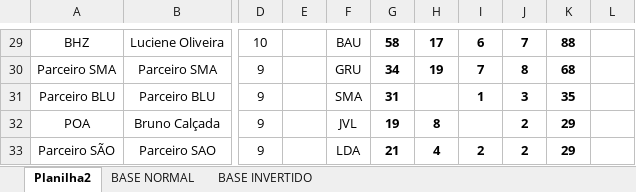
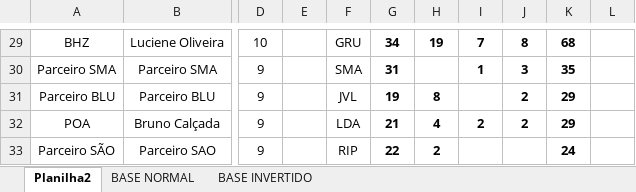
Before and after one commit to gamebos-collab/desafiodeexcelencia, an Excel workbook: public/gamekpi.xlsx, sheet Planilha2, drawn as a sheet; only a part is shown, gaps mark what is left out; values as stored, in another font and other column widths than the file's, no borders; table styles not drawn; the diff covers the shown part only; the diff names each change by its address in the sheet, - before the commit and + after, or states it on an @@ line.

```diff
--- a/public/gamekpi.xlsx (sheet Planilha2)
+++ b/public/gamekpi.xlsx (sheet Planilha2)
-F29: BAU
+F29: GRU
-G29: 58
+G29: 34
-H29: 17
+H29: 19
-I29: 6
+I29: 7
-J29: 7
+J29: 8
-K29: 88
+K29: 68
-F30: GRU
+F30: SMA
-G30: 34
+G30: 31
-H30: 19
+H30: (empty)
-I30: 7
+I30: 1
-J30: 8
+J30: 3
-K30: 68
+K30: 35
-F31: SMA
+F31: JVL
-G31: 31
+G31: 19
-H31: (empty)
+H31: 8
-I31: 1
+I31: (empty)
-J31: 3
+J31: 2
-K31: 35
+K31: 29
-F32: JVL
+F32: LDA
-G32: 19
+G32: 21
-H32: 8
+H32: 4
-I32: (empty)
+I32: 2
-F33: LDA
+F33: RIP
-G33: 21
+G33: 22
-H33: 4
+H33: 2
-I33: 2
+I33: (empty)
-J33: 2
+J33: (empty)
-K33: 29
+K33: 24
```
Also changed, not shown: 54 edited cells elsewhere in this sheet.
